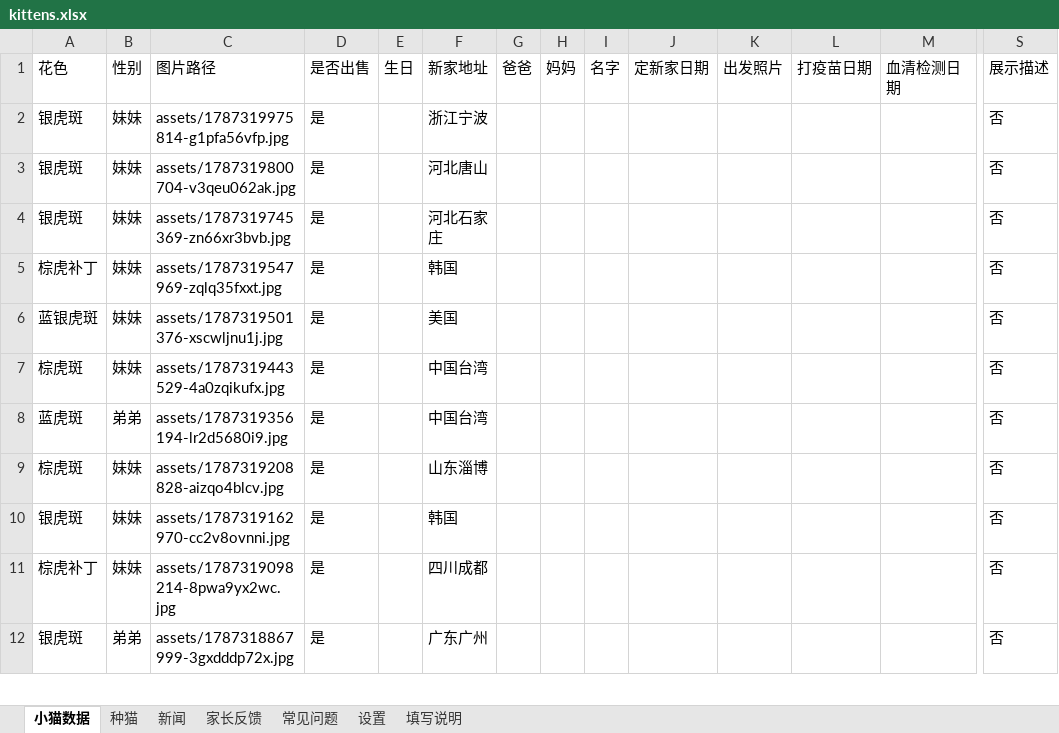
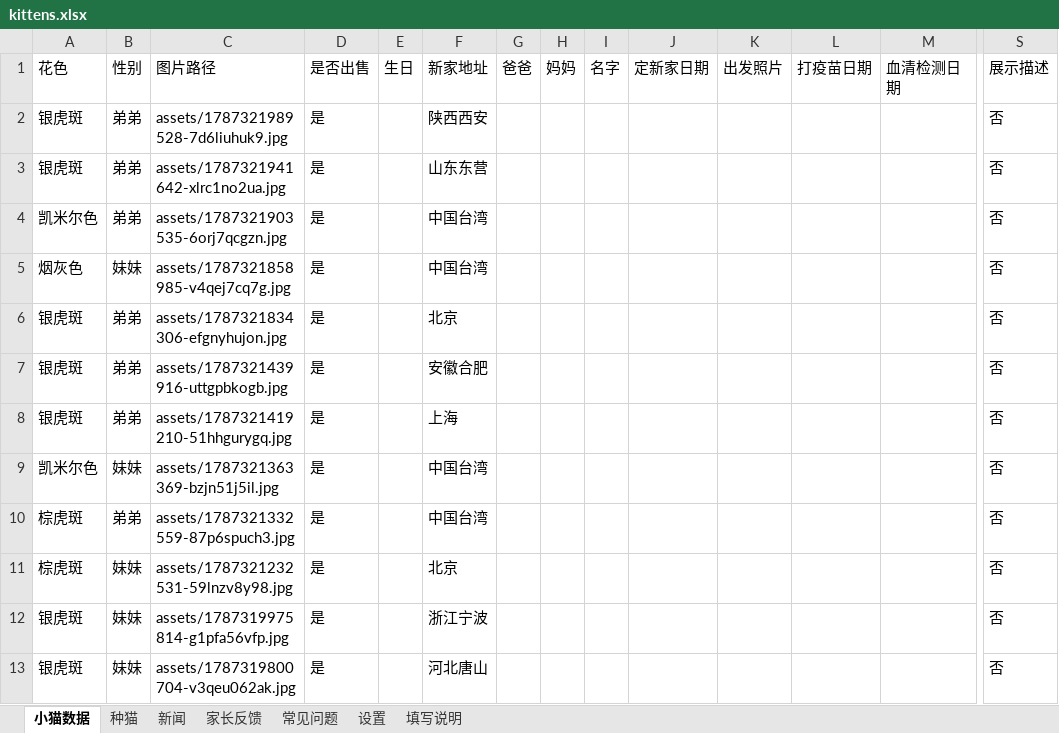
Before and after one commit to kuenmaoshe/kuenmaoshe.github.io, an Excel workbook: data/kittens.xlsx, sheet 小猫数据, drawn as a sheet; only a part is shown, gaps mark what is left out; the shorter side is filled out with more unchanged rows; values as stored, in another font and other column widths than the file's, no borders; rows hold the shown columns only; the diff names each change by its address in the sheet, - before the commit and + after, or states it on an @@ line.

```diff
--- a/data/kittens.xlsx (sheet 小猫数据)
+++ b/data/kittens.xlsx (sheet 小猫数据)
+row 2: 银虎斑 | 弟弟 | assets/1787321989528-7d6liuhuk9.jpg | 是 |  | 陕西西安 |  |  |  |  |  |  |  | 否
+row 3: 银虎斑 | 弟弟 | assets/1787321941642-xlrc1no2ua.jpg | 是 |  | 山东东营 |  |  |  |  |  |  |  | 否
+row 4: 凯米尔色 | 弟弟 | assets/1787321903535-6orj7qcgzn.jpg | 是 |  | 中国台湾 |  |  |  |  |  |  |  | 否
+row 5: 烟灰色 | 妹妹 | assets/1787321858985-v4qej7cq7g.jpg | 是 |  | 中国台湾 |  |  |  |  |  |  |  | 否
+row 6: 银虎斑 | 弟弟 | assets/1787321834306-efgnyhujon.jpg | 是 |  | 北京 |  |  |  |  |  |  |  | 否
+row 7: 银虎斑 | 弟弟 | assets/1787321439916-uttgpbkogb.jpg | 是 |  | 安徽合肥 |  |  |  |  |  |  |  | 否
+row 8: 银虎斑 | 弟弟 | assets/1787321419210-51hhgurygq.jpg | 是 |  | 上海 |  |  |  |  |  |  |  | 否
+row 9: 凯米尔色 | 妹妹 | assets/1787321363369-bzjn51j5il.jpg | 是 |  | 中国台湾 |  |  |  |  |  |  |  | 否
+row 10: 棕虎斑 | 弟弟 | assets/1787321332559-87p6spuch3.jpg | 是 |  | 中国台湾 |  |  |  |  |  |  |  | 否
+row 11: 棕虎斑 | 妹妹 | assets/1787321232531-59lnzv8y98.jpg | 是 |  | 北京 |  |  |  |  |  |  |  | 否
```
Also changed, not shown: 25 other files.
